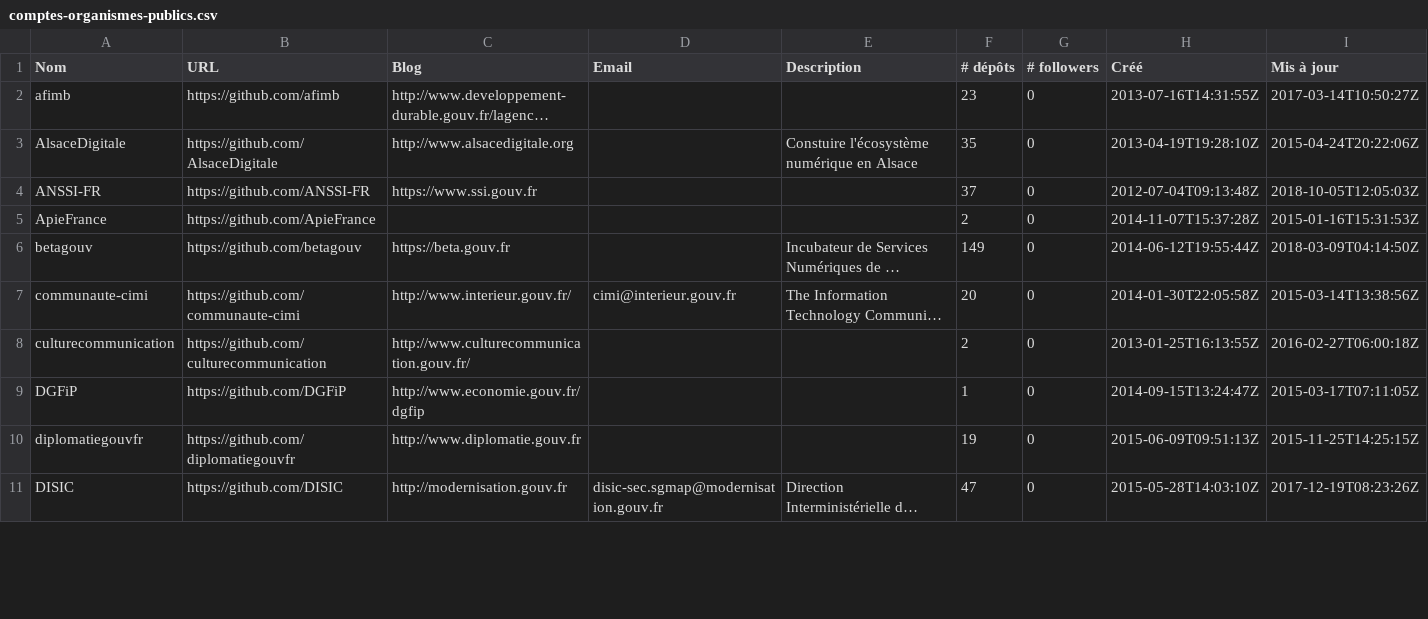
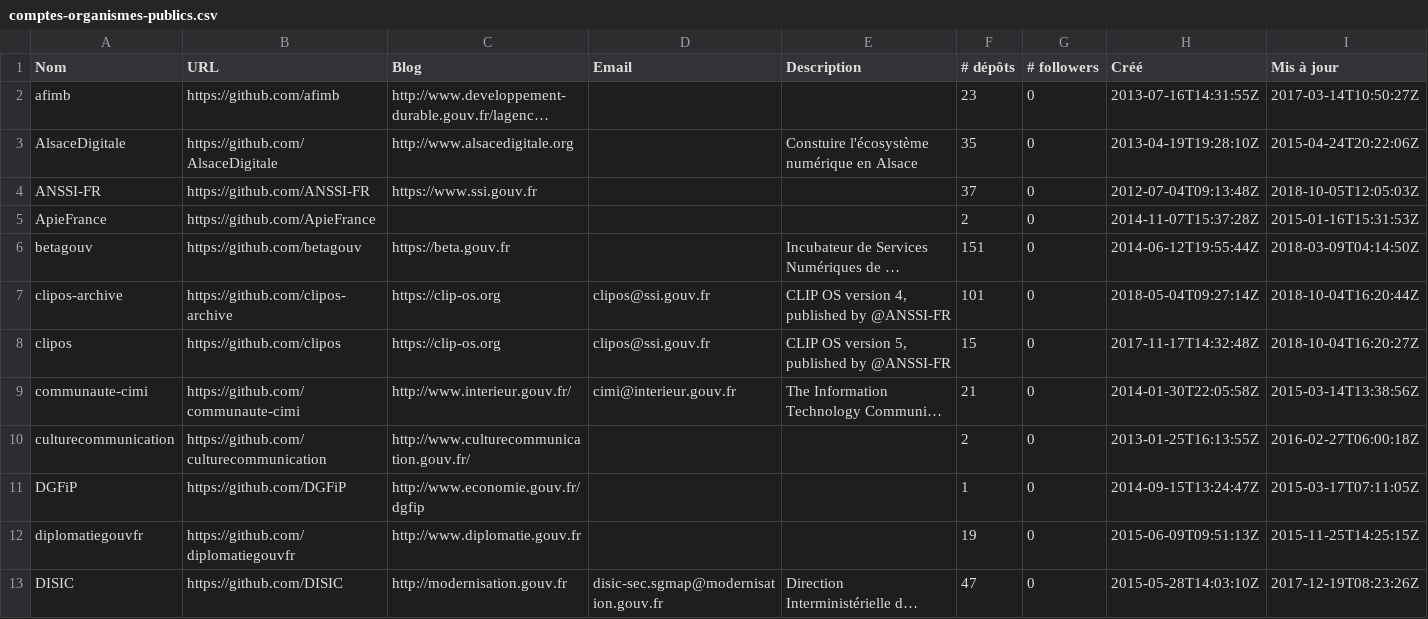
Before and after one commit to etalab/inventaire-codes-sources-organismes-publics, a CSV file: organisations/comptes-organismes-publics.csv, drawn as a sheet; only a part is shown; long unchanged cells end in …; addresses are those after the commit; the diff covers the shown part only; the diff names each change by its address in the sheet, - before the commit and + after, or states it on an @@ line.

```diff
--- a/organisations/comptes-organismes-publics.csv
+++ b/organisations/comptes-organismes-publics.csv
-F6 (# dépôts): 149
+F6 (# dépôts): 151
+row 7: clipos-archive | https://github.com/clipos-archive | https://clip-os.org | clipos@ssi.gouv.fr | CLIP OS version 4, published by @ANSSI-FR | 101 | 0 | 2018-05-04T09:27:14Z | 2018-10-04T16:20:44Z
+row 8: clipos | https://github.com/clipos | https://clip-os.org | clipos@ssi.gouv.fr | CLIP OS version 5, published by @ANSSI-FR | 15 | 0 | 2017-11-17T14:32:48Z | 2018-10-04T16:20:27Z
-F9 (# dépôts): 20
+F9 (# dépôts): 21
```
Also changed, not shown: 1 added row and 4 edited cells elsewhere in this file, repositories/Inist-CNRS.csv, repositories/SocialGouv.csv, 21 other files.
